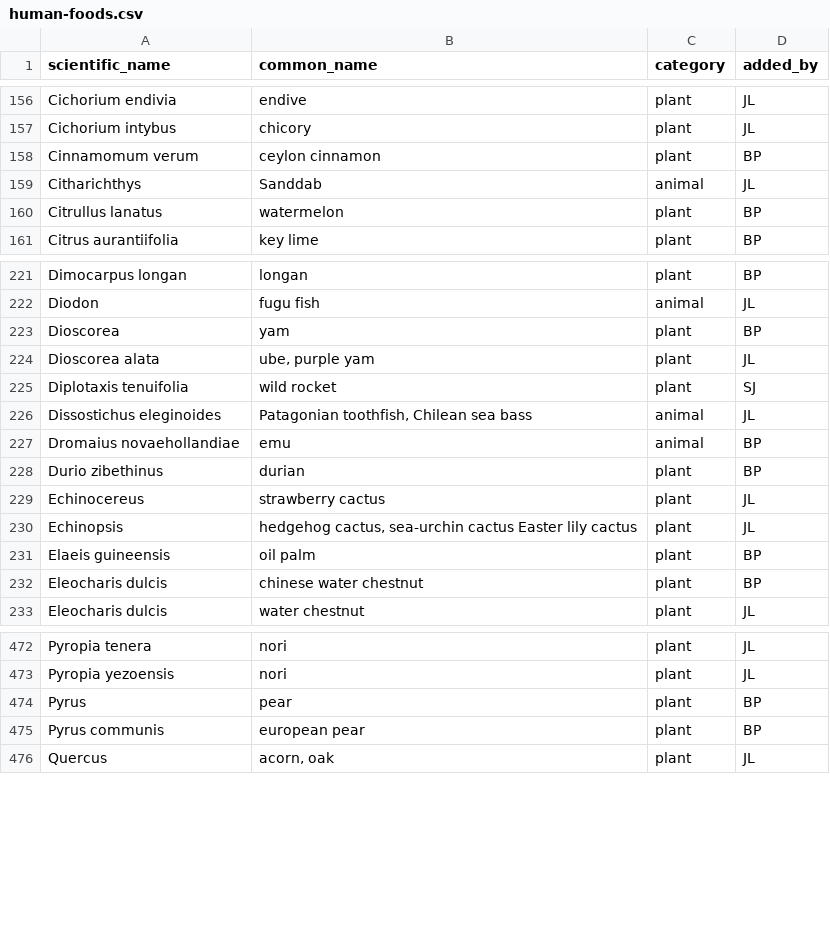
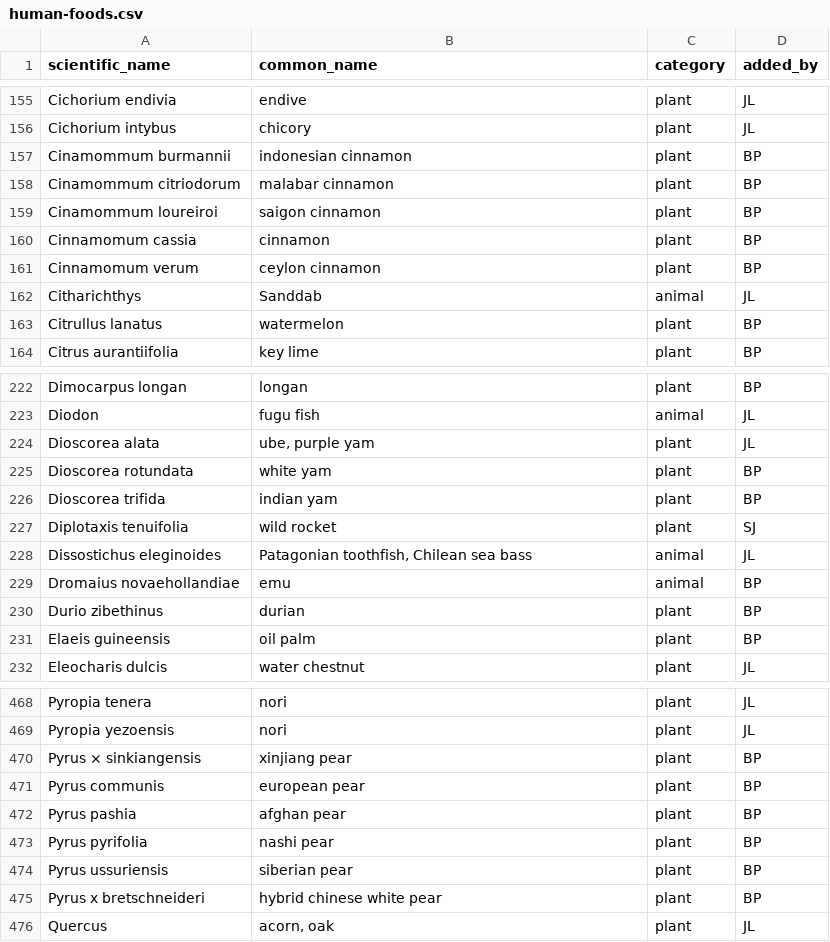
Before and after one commit to bpetrone/food-dbs, a CSV file: data/raw/human-foods.csv, drawn as a sheet; only a part is shown, gaps mark what is left out; the diff covers the shown part only.

Commit message:
Manual clean-up of plant category, remove cactus species and a few others to be re-added later

```diff
--- a/data/raw/human-foods.csv
+++ b/data/raw/human-foods.csv
@@ -157,2 +156,6 @@ Cichorium endivia ,endive,plant,JL
 Cichorium intybus ,chicory,plant,JL
+Cinamommum burmannii,indonesian cinnamon,plant,BP
+Cinamommum citriodorum,malabar cinnamon,plant,BP
+Cinamommum loureiroi,saigon cinnamon,plant,BP
+Cinnamomum cassia,cinnamon,plant,BP
 Cinnamomum verum ,ceylon cinnamon,plant,BP
@@ -222,4 +223,5 @@ Dimocarpus longan,longan,plant,BP
 Diodon,fugu fish,animal,JL
-Dioscorea,yam,plant,BP
 Dioscorea alata,"ube, purple yam",plant,JL
+Dioscorea rotundata,white yam,plant,BP
+Dioscorea trifida,indian yam,plant,BP
 Diplotaxis tenuifolia,wild rocket,plant,SJ
@@ -228,6 +230,3 @@ Dromaius novaehollandiae,emu,animal,BP
 Durio zibethinus,durian,plant,BP
-Echinocereus,strawberry cactus,plant,JL
-Echinopsis,"hedgehog cactus, sea-urchin cactus Easter lily cactus",plant,JL
 Elaeis guineensis,oil palm,plant,BP
-Eleocharis dulcis,chinese water chestnut,plant,BP
 Eleocharis dulcis,water chestnut,plant,JL
@@ -473,4 +469,8 @@ Pyropia tenera,nori,plant,JL
 Pyropia yezoensis,nori,plant,JL
-Pyrus,pear,plant,BP
+Pyrus × sinkiangensis,xinjiang pear,plant,BP
 Pyrus communis,european pear,plant,BP
+Pyrus pashia,afghan pear,plant,BP
+Pyrus pyrifolia,nashi pear,plant,BP
+Pyrus ussuriensis,siberian pear,plant,BP
+Pyrus x bretschneideri,hybrid chinese white pear,plant,BP
 Quercus,"acorn, oak",plant,JL
```
Also changed, not shown: 7 added rows, 11 removed rows, 3 moved rows and 17 edited cells elsewhere in this file.
